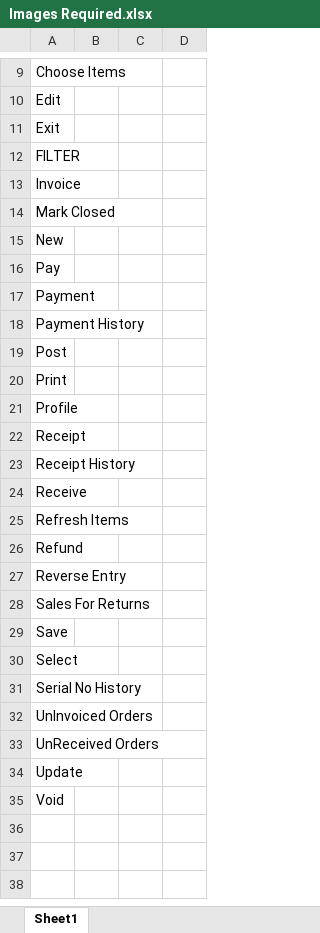
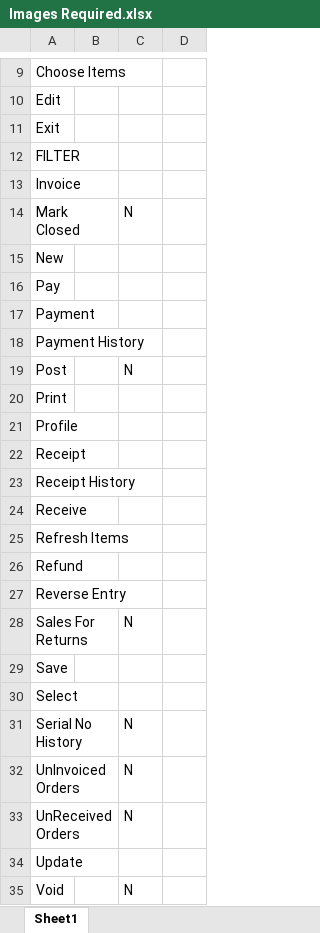
Before and after one commit to prajinrock/Icon_Windows, an Excel workbook: Images Required.xlsx, sheet Sheet1, drawn as a sheet; only a part is shown, gaps mark what is left out; values as stored, in another font and other column widths than the file's, no borders; the diff names each change by its address in the sheet, - before the commit and + after, or states it on an @@ line.

```diff
--- a/Images Required.xlsx (sheet Sheet1)
+++ b/Images Required.xlsx (sheet Sheet1)
-C14: (empty)
+C14: N
-C19: (empty)
+C19: N
-C28: (empty)
+C28: N
-C31:C33: (empty)
+C31:C33: N
-C35: (empty)
+C35: N
```
Also changed, not shown: 18 other files.
